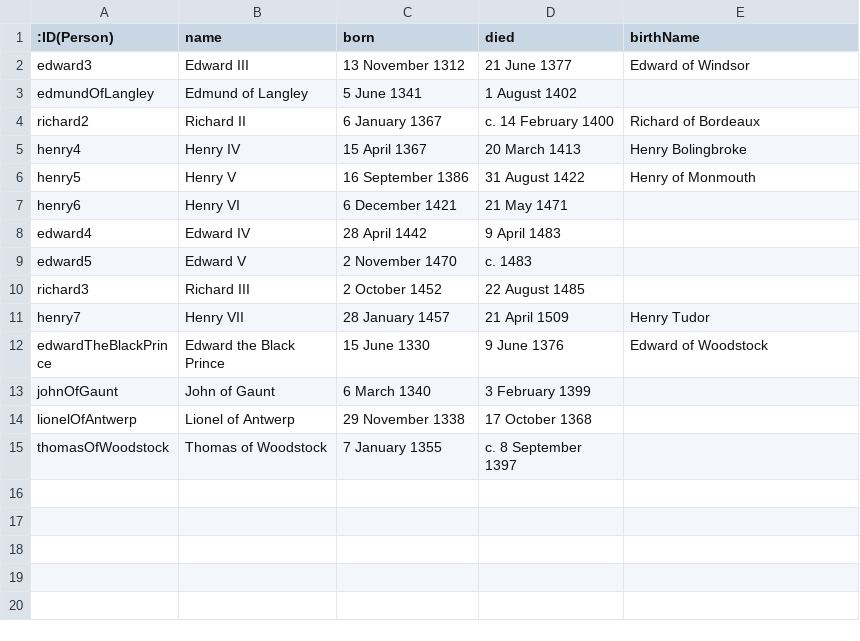
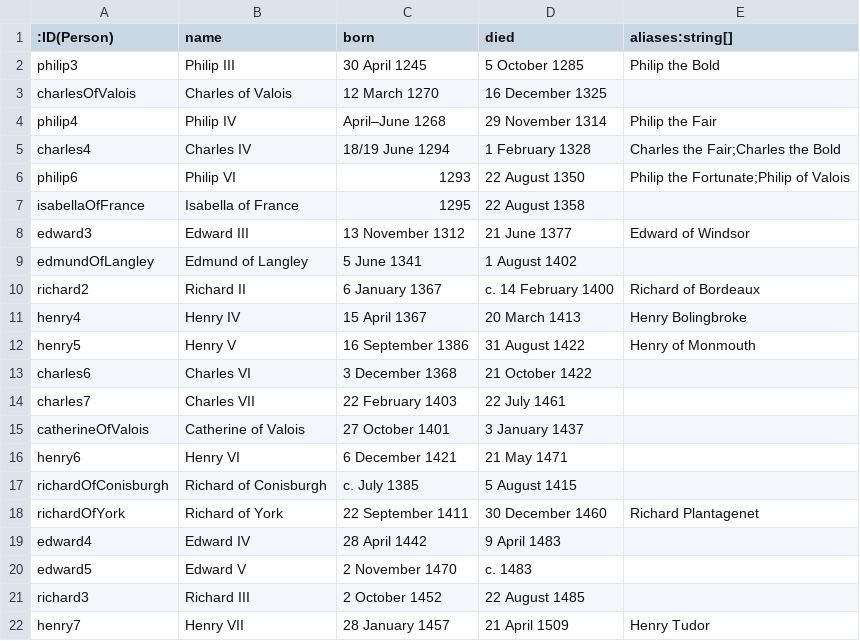
Before and after one commit to nickwhitt/rex, a CSV file: import/people.csv, drawn as a sheet; only a part is shown; the shorter side is filled out with more unchanged rows.

```diff
--- a/import/people.csv
+++ b/import/people.csv
@@ -1,2 +1,8 @@
-:ID(Person),name,born,died,birthName
+:ID(Person),name,born,died,aliases:string[]
+philip3,Philip III,30 April 1245,5 October 1285,Philip the Bold
+charlesOfValois,Charles of Valois,12 March 1270,16 December 1325,
+philip4,Philip IV,April–June 1268,29 November 1314,Philip the Fair
+charles4,Charles IV,18/19 June 1294,1 February 1328,Charles the Fair;Charles the Bold
+philip6,Philip VI,1293,22 August 1350,Philip the Fortunate;Philip of Valois
+isabellaOfFrance,Isabella of France,1295,22 August 1358,
 edward3,Edward III,13 November 1312,21 June 1377,Edward of Windsor
@@ -6,3 +12,8 @@ henry4,Henry IV,15 April 1367,20 March 1413,Henry Bolingbroke
 henry5,Henry V,16 September 1386,31 August 1422,Henry of Monmouth
+charles6,Charles VI,3 December 1368,21 October 1422,
+charles7,Charles VII,22 February 1403,22 July 1461,
+catherineOfValois,Catherine of Valois,27 October 1401,3 January 1437,
 henry6,Henry VI,6 December 1421,21 May 1471,
+richardOfConisburgh,Richard of Conisburgh,c. July 1385,5 August 1415,
+richardOfYork,Richard of York,22 September 1411,30 December 1460,Richard Plantagenet
 edward4,Edward IV,28 April 1442,9 April 1483,
```
Also changed, not shown: import/ancestors.csv, import/houses.csv, 4 other files.
